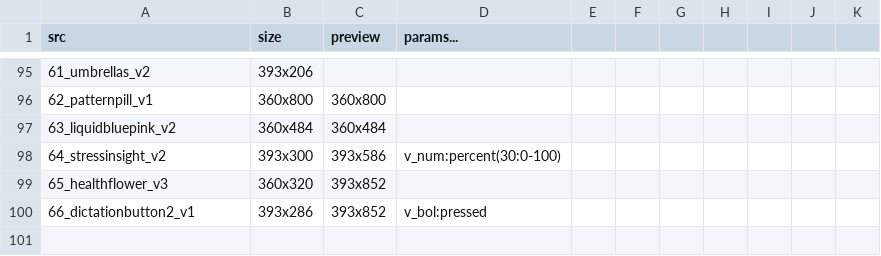
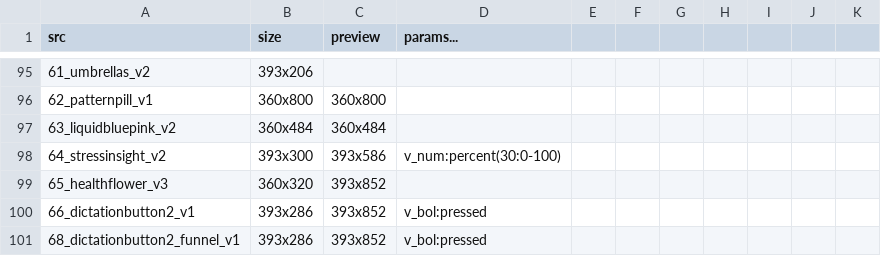
Before and after one commit to KurganskiYu/Rive, a CSV file: _videos.csv, drawn as a sheet; only a part is shown, gaps mark what is left out; the diff names each change by its address in the sheet, - before the commit and + after, or states it on an @@ line.

```diff
--- a/_videos.csv
+++ b/_videos.csv
+row 101: 68_dictationbutton2_funnel_v1 | 393x286 | 393x852 | v_bol:pressed
```
Also changed, not shown: 15 other files.
